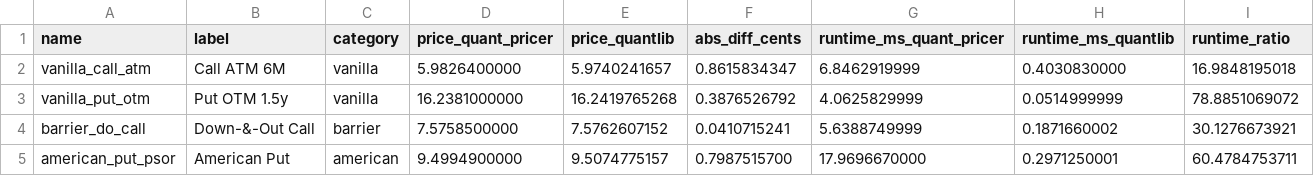
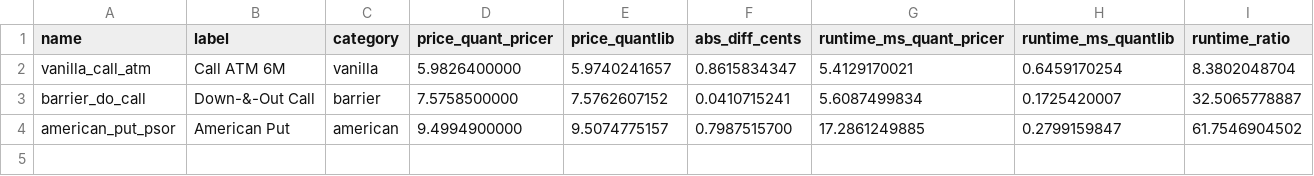
Before and after one commit to MateoBodon/quant-pricer-cpp, a CSV file: docs/artifacts/ql_parity/ql_parity.csv, drawn as a sheet.

Commit message:
ticket-01: artifact completeness + metrics hard gate
Tests: cmake -S . -B build -DCMAKE_BUILD_TYPE=Release

Tests: cmake --build build -j

Tests: ctest --test-dir build -L FAST --output-on-failure

Tests: WRDS_USE_SAMPLE=1 python3 -m wrds_pipeline.pipeline --fast

Tests: REPRO_FAST=1 WRDS_USE_SAMPLE=1 ./scripts/reproduce_all.sh

Artifacts: docs/artifacts/ql_parity/ql_parity.csv, docs/artifacts/bench/bench_mc_paths.csv, docs/artifacts/wrds/wrds_agg_pricing.csv, docs/artifacts/metrics_summary.md, docs/artifacts/manifest.json, docs/validation_pack.zip

Run log: docs/agent_runs/20251220_221500_ticket-01-artifact-completeness/

```diff
--- a/docs/artifacts/ql_parity/ql_parity.csv
+++ b/docs/artifacts/ql_parity/ql_parity.csv
@@ -1,5 +1,4 @@
 name,label,category,price_quant_pricer,price_quantlib,abs_diff_cents,runtime_ms_quant_pricer,runtime_ms_quantlib,runtime_ratio
-vanilla_call_atm,Call ATM 6M,vanilla,5.9826400000,5.9740241657,0.8615834347,6.8462919999,0.4030830000,16.9848195018
-vanilla_put_otm,Put OTM 1.5y,vanilla,16.2381000000,16.2419765268,0.3876526792,4.0625829999,0.0514999999,78.8851069072
-barrier_do_call,Down-&-Out Call,barrier,7.5758500000,7.5762607152,0.0410715241,5.6388749999,0.1871660002,30.1276673921
-american_put_psor,American Put,american,9.4994900000,9.5074775157,0.7987515700,17.9696670000,0.2971250001,60.4784753711
+vanilla_call_atm,Call ATM 6M,vanilla,5.9826400000,5.9740241657,0.8615834347,5.4129170021,0.6459170254,8.3802048704
+barrier_do_call,Down-&-Out Call,barrier,7.5758500000,7.5762607152,0.0410715241,5.6087499834,0.1725420007,32.5065778887
+american_put_psor,American Put,american,9.4994900000,9.5074775157,0.7987515700,17.2861249885,0.2799159847,61.7546904502
```
Also changed, not shown: docs/artifacts/bench/bench_mc_equal_time.csv, docs/artifacts/bench/bench_mc_paths.csv, 40 other files.
